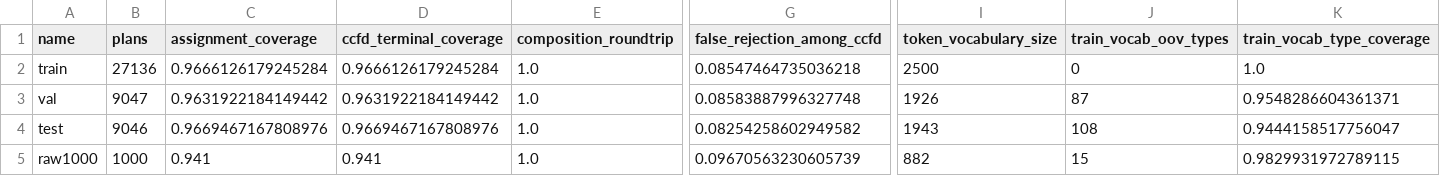
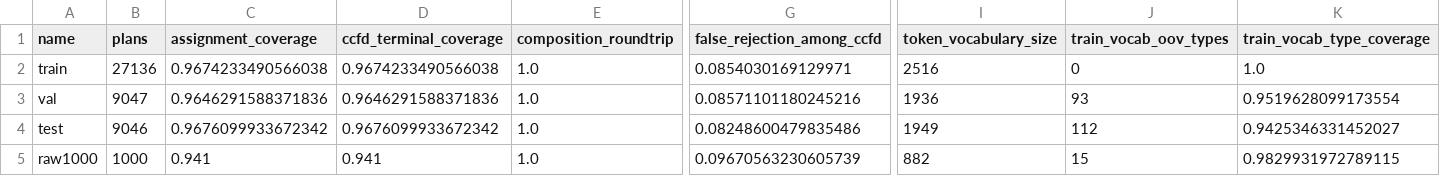
Before and after one commit to YWDDLiang/DLM, a CSV file: results/remote_screens/CCFD_PHASE0_MANIFEST.csv, drawn as a sheet; only a part is shown, gaps mark what is left out; the diff names each change by its address in the sheet, - before the commit and + after, or states it on an @@ line.

Commit message:
Harden CCFD unary and sampling runtime

```diff
--- a/results/remote_screens/CCFD_PHASE0_MANIFEST.csv
+++ b/results/remote_screens/CCFD_PHASE0_MANIFEST.csv
-C2 (assignment_coverage): 0.9666126179245284
+C2 (assignment_coverage): 0.9674233490566038
-D2 (ccfd_terminal_coverage): 0.9666126179245284
+D2 (ccfd_terminal_coverage): 0.9674233490566038
-G2 (false_rejection_among_ccfd): 0.08547464735036218
+G2 (false_rejection_among_ccfd): 0.0854030169129971
-I2 (token_vocabulary_size): 2500
+I2 (token_vocabulary_size): 2516
-C3 (assignment_coverage): 0.9631922184149442
+C3 (assignment_coverage): 0.9646291588371836
-D3 (ccfd_terminal_coverage): 0.9631922184149442
+D3 (ccfd_terminal_coverage): 0.9646291588371836
-G3 (false_rejection_among_ccfd): 0.08583887996327748
+G3 (false_rejection_among_ccfd): 0.08571101180245216
-I3 (token_vocabulary_size): 1926
+I3 (token_vocabulary_size): 1936
-J3 (train_vocab_oov_types): 87
+J3 (train_vocab_oov_types): 93
-K3 (train_vocab_type_coverage): 0.9548286604361371
+K3 (train_vocab_type_coverage): 0.9519628099173554
-C4 (assignment_coverage): 0.9669467167808976
+C4 (assignment_coverage): 0.9676099933672342
-D4 (ccfd_terminal_coverage): 0.9669467167808976
+D4 (ccfd_terminal_coverage): 0.9676099933672342
-G4 (false_rejection_among_ccfd): 0.08254258602949582
+G4 (false_rejection_among_ccfd): 0.08248600479835486
-I4 (token_vocabulary_size): 1943
+I4 (token_vocabulary_size): 1949
-J4 (train_vocab_oov_types): 108
+J4 (train_vocab_oov_types): 112
-K4 (train_vocab_type_coverage): 0.9444158517756047
+K4 (train_vocab_type_coverage): 0.9425346331452027
```
Also changed, not shown: 7 other files.
